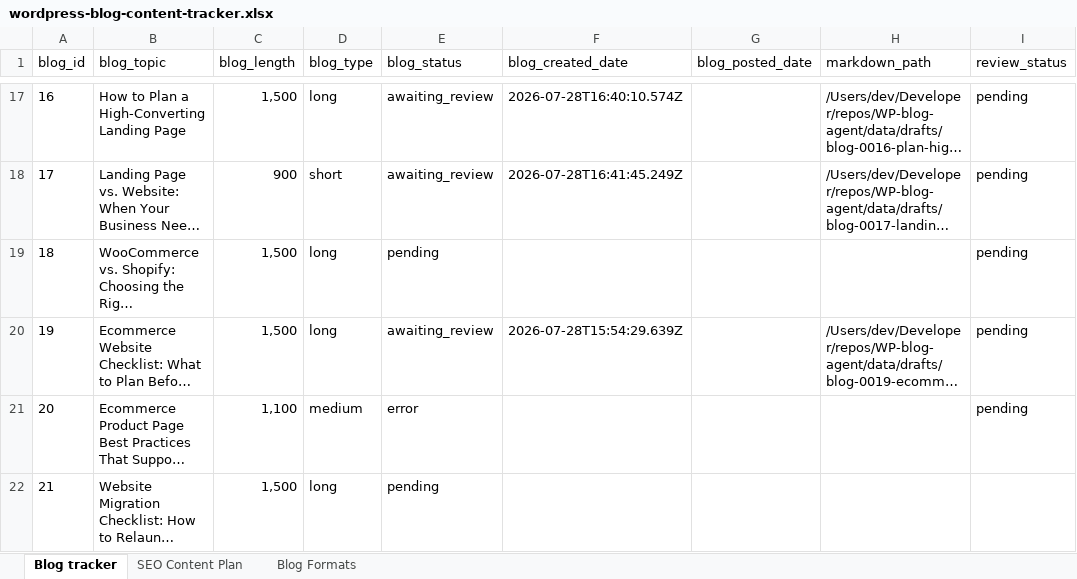
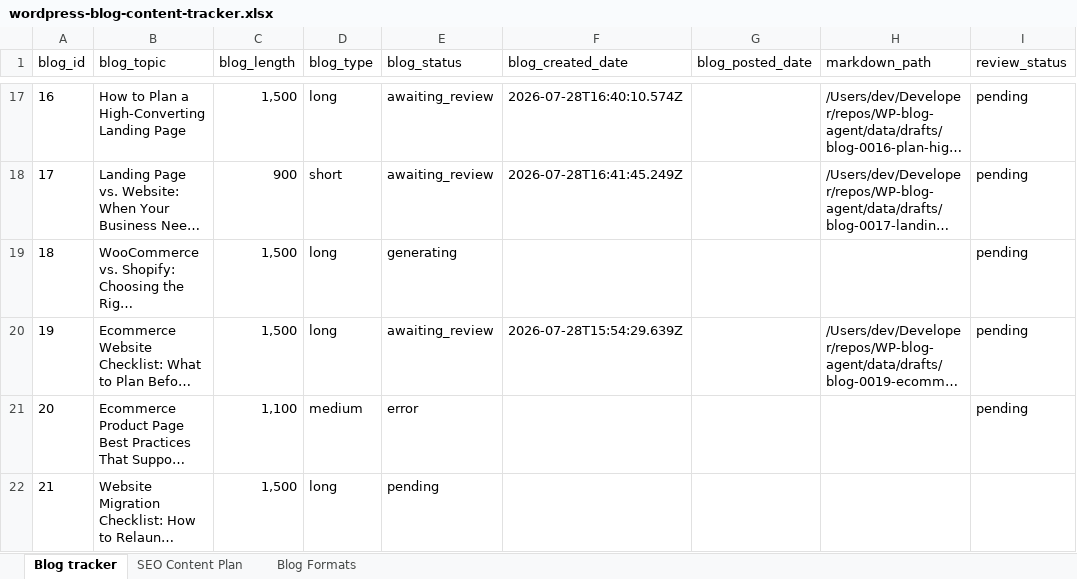
Before and after one commit to nolanyoungg/WP-blog-agent, an Excel workbook: manual-files/wordpress-blog-content-tracker.xlsx, sheet Blog tracker, drawn as a sheet; only a part is shown, gaps mark what is left out; long unchanged cells end in …; values as stored, in another font and other column widths than the file's, no borders; the diff names each change by its address in the sheet, - before the commit and + after, or states it on an @@ line.

Commit message:
Update WordPress blog content tracker

```diff
--- a/manual-files/wordpress-blog-content-tracker.xlsx (sheet Blog tracker)
+++ b/manual-files/wordpress-blog-content-tracker.xlsx (sheet Blog tracker)
-E19 (blog_status): pending
+E19 (blog_status): generating
```
